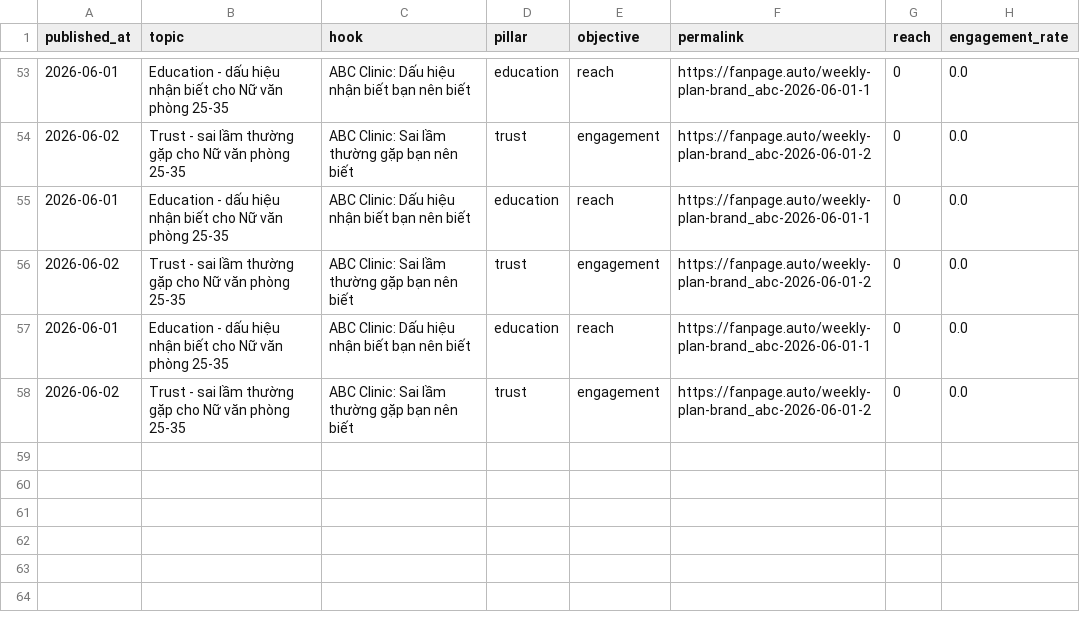
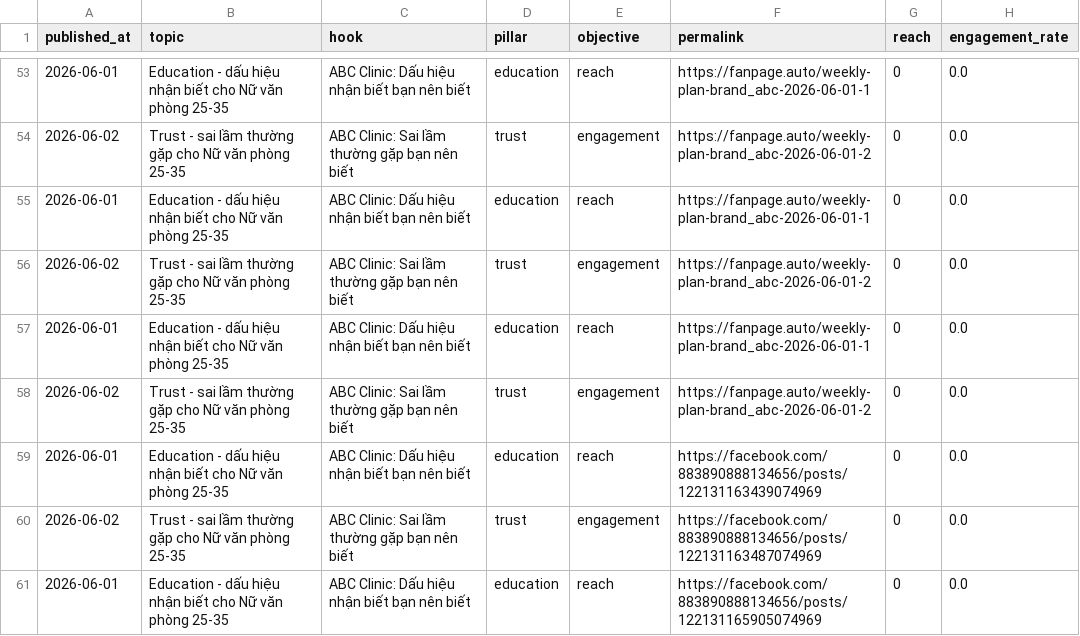
Before and after one commit to thaitantai/pageagent, a CSV file: data/post_history.csv, drawn as a sheet; only a part is shown, gaps mark what is left out.

```diff
--- a/data/post_history.csv
+++ b/data/post_history.csv
@@ -58 +58,4 @@ published_at,topic,hook,pillar,objective,permalink,reach,engagement_rate
 2026-06-02,Trust - sai lầm thường gặp cho Nữ văn phòng 25-35,ABC Clinic: Sai lầm thường gặp bạn nên biết,trust,engagement,https://fanpage.auto/weekly-plan-brand_abc-2026-06-01-2,0,0.0
+2026-06-01,Education - dấu hiệu nhận biết cho Nữ văn phòng 25-35,ABC Clinic: Dấu hiệu nhận biết bạn nên biết,education,reach,https://facebook.com/883890888134656/posts/122131163439074969,0,0.0
+2026-06-02,Trust - sai lầm thường gặp cho Nữ văn phòng 25-35,ABC Clinic: Sai lầm thường gặp bạn nên biết,trust,engagement,https://facebook.com/883890888134656/posts/122131163487074969,0,0.0
+2026-06-01,Education - dấu hiệu nhận biết cho Nữ văn phòng 25-35,ABC Clinic: Dấu hiệu nhận biết bạn nên biết,education,reach,https://facebook.com/883890888134656/posts/122131165905074969,0,0.0
```
Also changed, not shown: data/real/content_calendar.csv, 6 other files.
